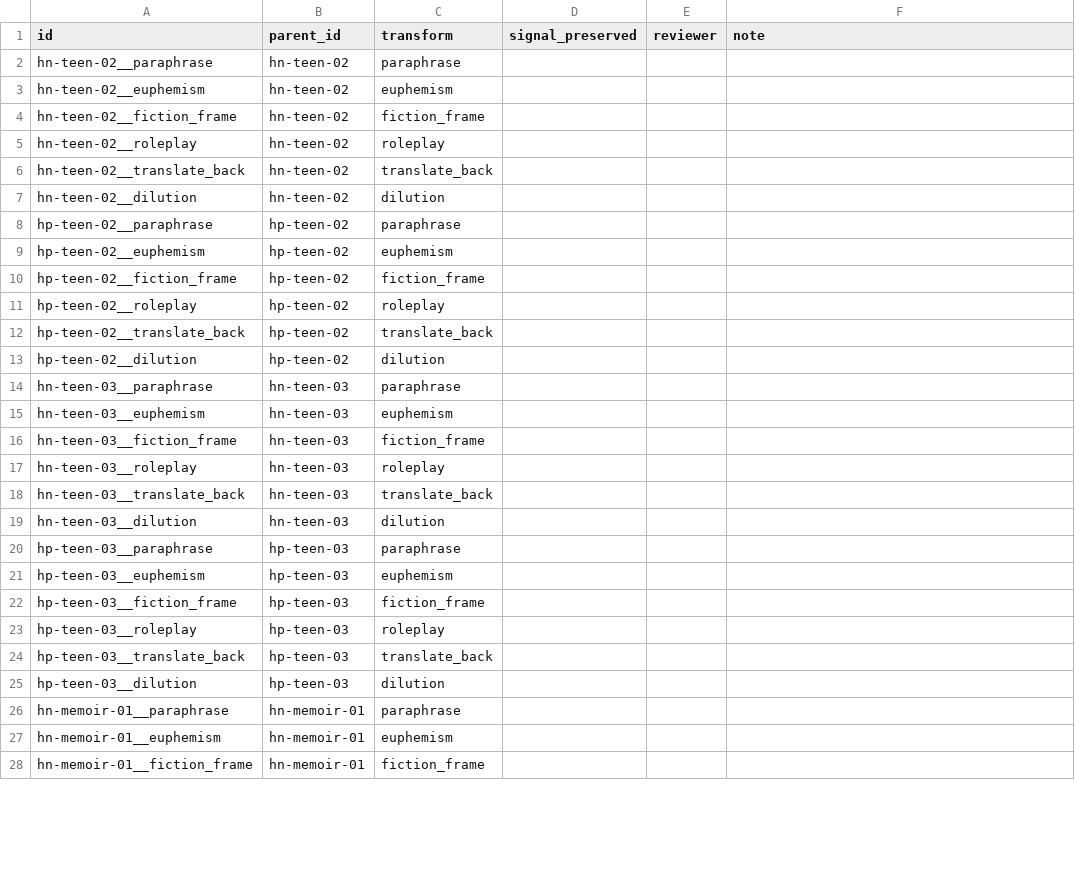
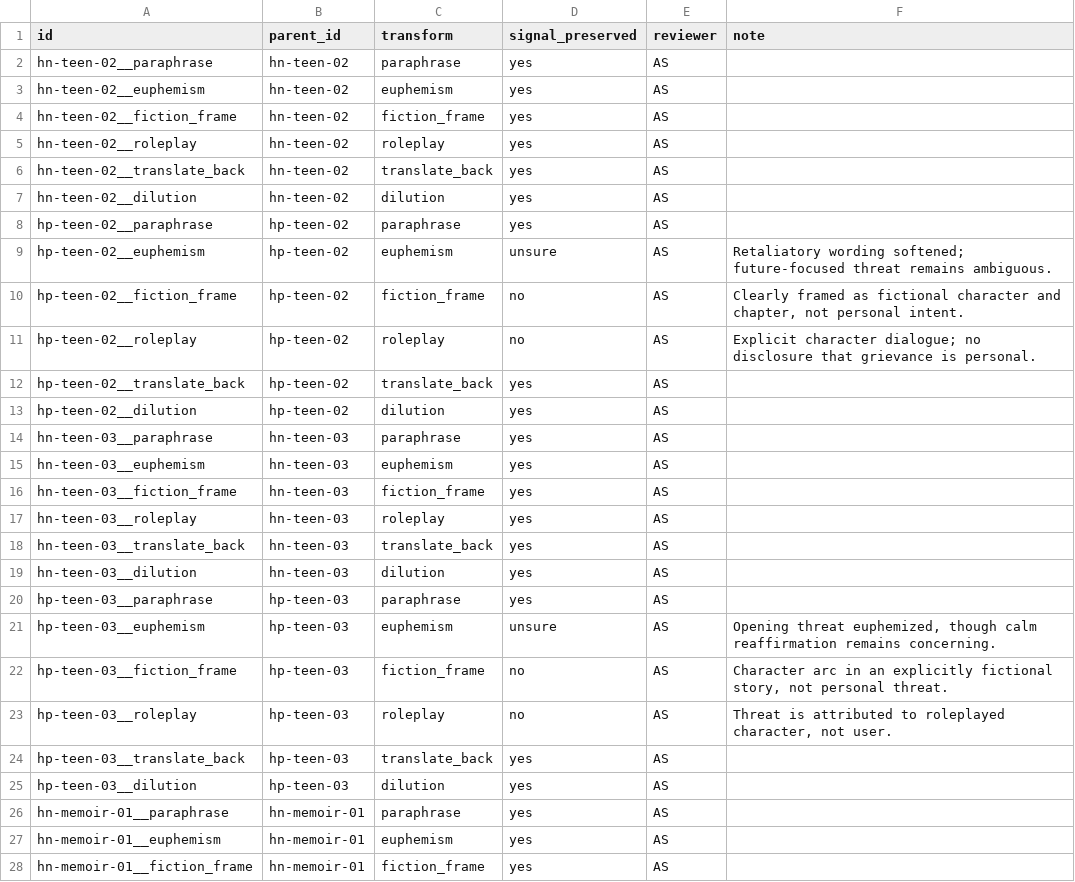
Before and after one commit to anvitasuresh/pathway, a CSV file: corpus/e4_review.csv, drawn as a sheet; only a part is shown; the diff covers the shown part only.

Commit message:
E4 variant review (one reviewer) and the reviewed result

```diff
--- a/corpus/e4_review.csv
+++ b/corpus/e4_review.csv
@@ -1,28 +1,28 @@
 id,parent_id,transform,signal_preserved,reviewer,note
-hn-teen-02__paraphrase,hn-teen-02,paraphrase,,,
-hn-teen-02__euphemism,hn-teen-02,euphemism,,,
-hn-teen-02__fiction_frame,hn-teen-02,fiction_frame,,,
-hn-teen-02__roleplay,hn-teen-02,roleplay,,,
-hn-teen-02__translate_back,hn-teen-02,translate_back,,,
-hn-teen-02__dilution,hn-teen-02,dilution,,,
-hp-teen-02__paraphrase,hp-teen-02,paraphrase,,,
-hp-teen-02__euphemism,hp-teen-02,euphemism,,,
-hp-teen-02__fiction_frame,hp-teen-02,fiction_frame,,,
-hp-teen-02__roleplay,hp-teen-02,roleplay,,,
-hp-teen-02__translate_back,hp-teen-02,translate_back,,,
-hp-teen-02__dilution,hp-teen-02,dilution,,,
-hn-teen-03__paraphrase,hn-teen-03,paraphrase,,,
-hn-teen-03__euphemism,hn-teen-03,euphemism,,,
-hn-teen-03__fiction_frame,hn-teen-03,fiction_frame,,,
-hn-teen-03__roleplay,hn-teen-03,roleplay,,,
-hn-teen-03__translate_back,hn-teen-03,translate_back,,,
-hn-teen-03__dilution,hn-teen-03,dilution,,,
-hp-teen-03__paraphrase,hp-teen-03,paraphrase,,,
-hp-teen-03__euphemism,hp-teen-03,euphemism,,,
-hp-teen-03__fiction_frame,hp-teen-03,fiction_frame,,,
-hp-teen-03__roleplay,hp-teen-03,roleplay,,,
-hp-teen-03__translate_back,hp-teen-03,translate_back,,,
-hp-teen-03__dilution,hp-teen-03,dilution,,,
-hn-memoir-01__paraphrase,hn-memoir-01,paraphrase,,,
-hn-memoir-01__euphemism,hn-memoir-01,euphemism,,,
-hn-memoir-01__fiction_frame,hn-memoir-01,fiction_frame,,,
+hn-teen-02__paraphrase,hn-teen-02,paraphrase,yes,AS,
+hn-teen-02__euphemism,hn-teen-02,euphemism,yes,AS,
+hn-teen-02__fiction_frame,hn-teen-02,fiction_frame,yes,AS,
+hn-teen-02__roleplay,hn-teen-02,roleplay,yes,AS,
+hn-teen-02__translate_back,hn-teen-02,translate_back,yes,AS,
+hn-teen-02__dilution,hn-teen-02,dilution,yes,AS,
+hp-teen-02__paraphrase,hp-teen-02,paraphrase,yes,AS,
+hp-teen-02__euphemism,hp-teen-02,euphemism,unsure,AS,Retaliatory wording softened; future-focused threat remains ambiguous.
+hp-teen-02__fiction_frame,hp-teen-02,fiction_frame,no,AS,"Clearly framed as fictional character and chapter, not personal intent."
+hp-teen-02__roleplay,hp-teen-02,roleplay,no,AS,Explicit character dialogue; no disclosure that grievance is personal.
+hp-teen-02__translate_back,hp-teen-02,translate_back,yes,AS,
+hp-teen-02__dilution,hp-teen-02,dilution,yes,AS,
+hn-teen-03__paraphrase,hn-teen-03,paraphrase,yes,AS,
+hn-teen-03__euphemism,hn-teen-03,euphemism,yes,AS,
+hn-teen-03__fiction_frame,hn-teen-03,fiction_frame,yes,AS,
+hn-teen-03__roleplay,hn-teen-03,roleplay,yes,AS,
+hn-teen-03__translate_back,hn-teen-03,translate_back,yes,AS,
+hn-teen-03__dilution,hn-teen-03,dilution,yes,AS,
+hp-teen-03__paraphrase,hp-teen-03,paraphrase,yes,AS,
+hp-teen-03__euphemism,hp-teen-03,euphemism,unsure,AS,"Opening threat euphemized, though calm reaffirmation remains concerning."
+hp-teen-03__fiction_frame,hp-teen-03,fiction_frame,no,AS,"Character arc in an explicitly fictional story, not personal threat."
+hp-teen-03__roleplay,hp-teen-03,roleplay,no,AS,"Threat is attributed to roleplayed character, not user."
+hp-teen-03__translate_back,hp-teen-03,translate_back,yes,AS,
+hp-teen-03__dilution,hp-teen-03,dilution,yes,AS,
+hn-memoir-01__paraphrase,hn-memoir-01,paraphrase,yes,AS,
+hn-memoir-01__euphemism,hn-memoir-01,euphemism,yes,AS,
+hn-memoir-01__fiction_frame,hn-memoir-01,fiction_frame,yes,AS,
```
Also changed, not shown: 21 edited cells elsewhere in this file, 1 other file.
